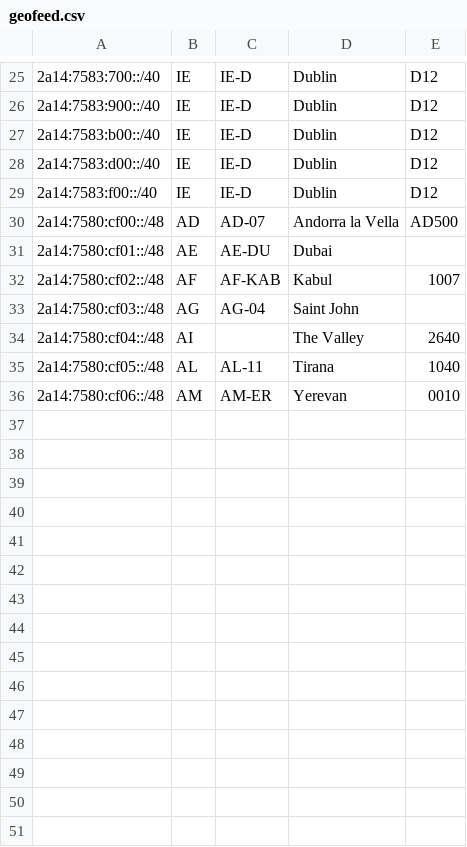
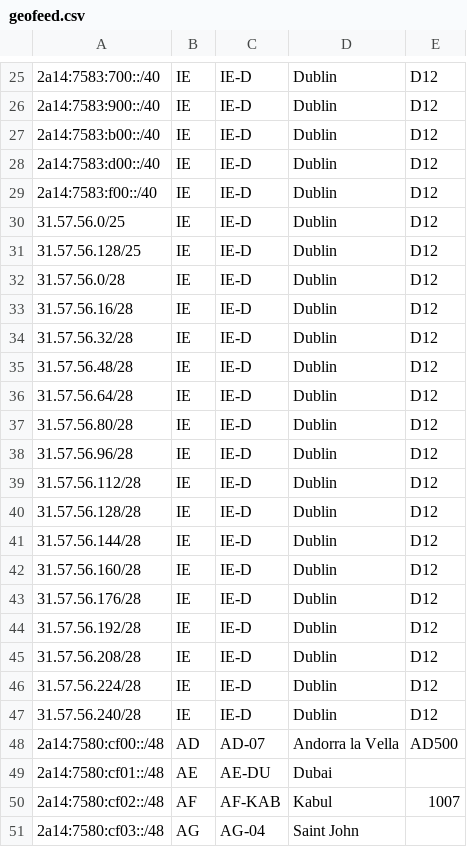
Before and after one commit to AVSISP/avsisp.com, a CSV file: geofeed.csv, drawn as a sheet; only a part is shown, gaps mark what is left out; the shorter side is filled out with more unchanged rows.

Commit message:
Update geofeed.csv

```diff
--- a/geofeed.csv
+++ b/geofeed.csv
@@ -29,2 +29,20 @@
 2a14:7583:f00::/40,IE,IE-D,Dublin,D12
+31.57.56.0/25,IE,IE-D,Dublin,D12
+31.57.56.128/25,IE,IE-D,Dublin,D12
+31.57.56.0/28,IE,IE-D,Dublin,D12
+31.57.56.16/28,IE,IE-D,Dublin,D12
+31.57.56.32/28,IE,IE-D,Dublin,D12
+31.57.56.48/28,IE,IE-D,Dublin,D12
+31.57.56.64/28,IE,IE-D,Dublin,D12
+31.57.56.80/28,IE,IE-D,Dublin,D12
+31.57.56.96/28,IE,IE-D,Dublin,D12
+31.57.56.112/28,IE,IE-D,Dublin,D12
+31.57.56.128/28,IE,IE-D,Dublin,D12
+31.57.56.144/28,IE,IE-D,Dublin,D12
+31.57.56.160/28,IE,IE-D,Dublin,D12
+31.57.56.176/28,IE,IE-D,Dublin,D12
+31.57.56.192/28,IE,IE-D,Dublin,D12
+31.57.56.208/28,IE,IE-D,Dublin,D12
+31.57.56.224/28,IE,IE-D,Dublin,D12
+31.57.56.240/28,IE,IE-D,Dublin,D12
 2a14:7580:cf00::/48,AD,AD-07,Andorra la Vella,AD500
```
